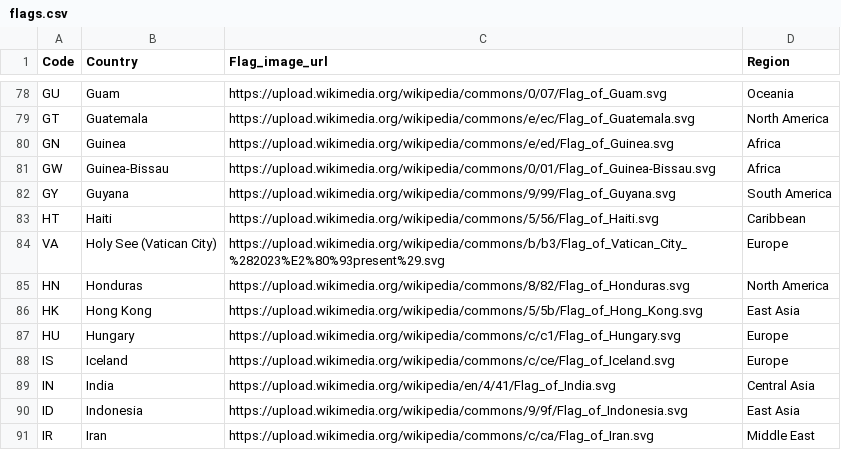
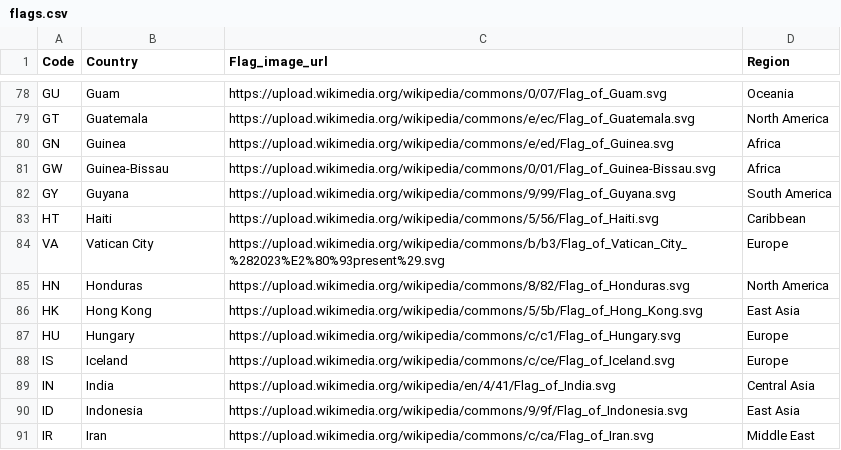
Before and after one commit to owenhey/website, a CSV file: src/assets/flags.csv, drawn as a sheet; only a part is shown, gaps mark what is left out.

```diff
--- a/src/assets/flags.csv
+++ b/src/assets/flags.csv
@@ -83,3 +83,3 @@ GY,Guyana,https://upload.wikimedia.org/wikipedia/commons/9/99/Flag_of_Guyana.svg
 HT,Haiti,https://upload.wikimedia.org/wikipedia/commons/5/56/Flag_of_Haiti.svg,Caribbean
-VA,Holy See (Vatican City),https://upload.wikimedia.org/wikipedia/commons/b/b3/Flag_of_Vatican_City_%282023%E2%80%93present%29.svg,Europe
+VA,Vatican City,https://upload.wikimedia.org/wikipedia/commons/b/b3/Flag_of_Vatican_City_%282023%E2%80%93present%29.svg,Europe
 HN,Honduras,https://upload.wikimedia.org/wikipedia/commons/8/82/Flag_of_Honduras.svg,North America
```
Also changed, not shown: 9 other files.
